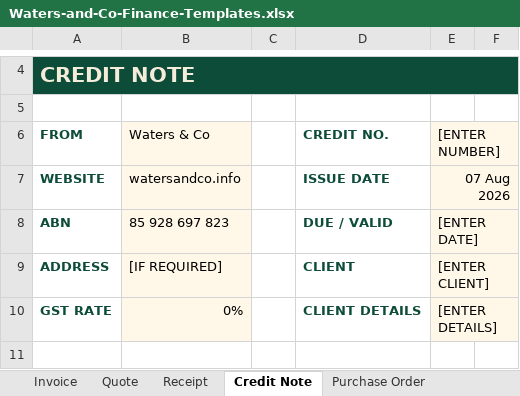
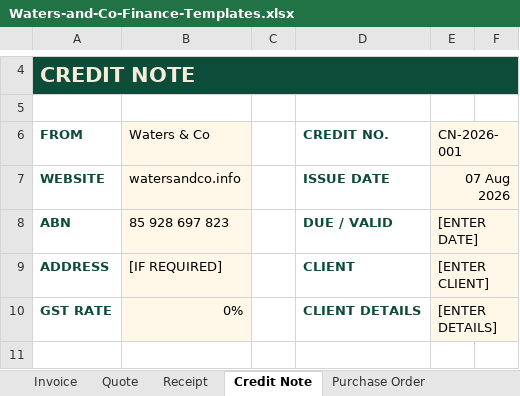
Before and after one commit to watersandcocontact-dev/waters-and-co, an Excel workbook: wave3-unscoped/office_identity/04-Finance-Templates/Waters-and-Co-Finance-Templates.xlsx, sheet Credit Note, drawn as a sheet; only a part is shown, gaps mark what is left out; values as stored, in another font and other column widths than the file's, no borders; the diff names each change by its address in the sheet, - before the commit and + after, or states it on an @@ line.

```diff
--- a/wave3-unscoped/office_identity/04-Finance-Templates/Waters-and-Co-Finance-Templates.xlsx (sheet Credit Note)
+++ b/wave3-unscoped/office_identity/04-Finance-Templates/Waters-and-Co-Finance-Templates.xlsx (sheet Credit Note)
-E6: [ENTER NUMBER]
+E6: CN-2026-001
```
Also changed, not shown: sheet Invoice, sheet Quote, sheet Purchase Order, sheet Receipt.
